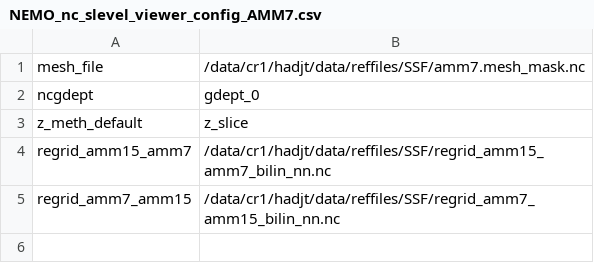
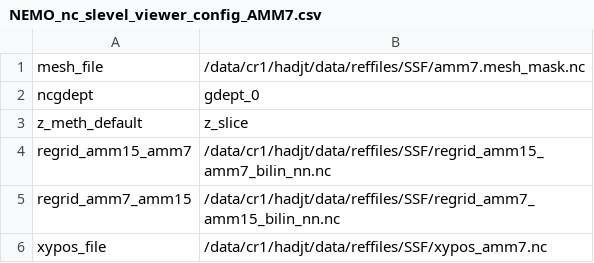
Before and after one commit to hadjt/NEMO_nc_slevel_viewer, a CSV file: NEMO_nc_slevel_viewer_config_AMM7.csv, drawn as a sheet; the diff names each change by its address in the sheet, - before the commit and + after, or states it on an @@ line.

```diff
--- a/NEMO_nc_slevel_viewer_config_AMM7.csv
+++ b/NEMO_nc_slevel_viewer_config_AMM7.csv
+row 6: xypos_file | /data/cr1/hadjt/data/reffiles/SSF/xypos_amm7.nc
```
Also changed, not shown: NEMO_nc_slevel_viewer_config_AMM15.csv, NEMO_nc_slevel_viewer_config_CO9P2.csv, 6 other files.
